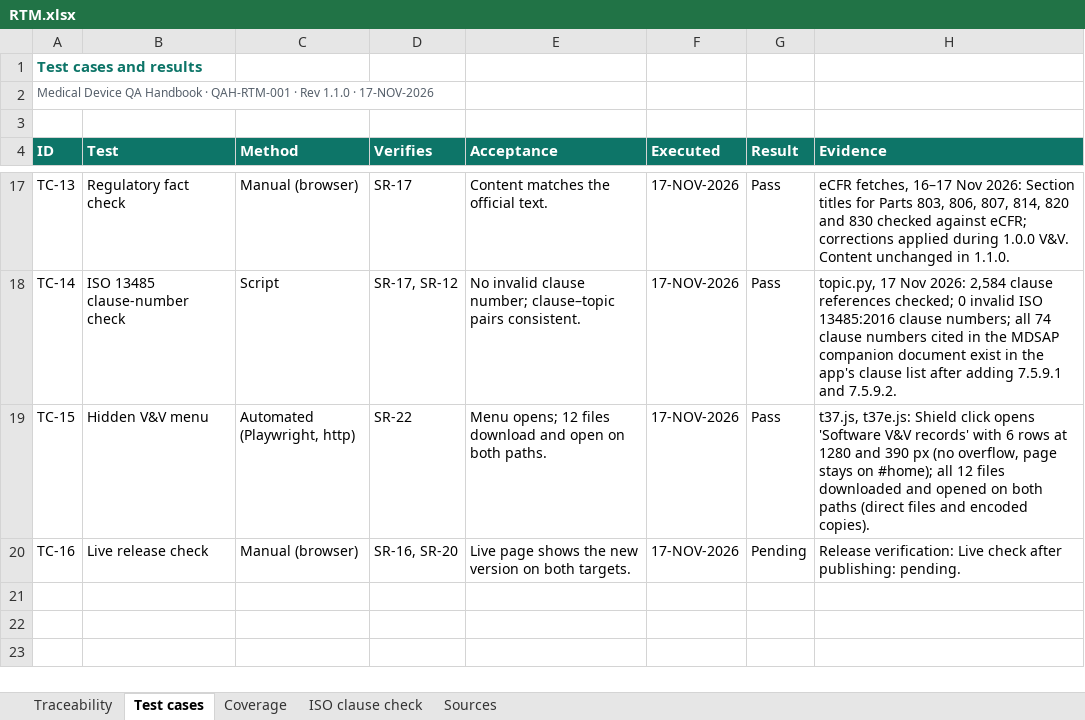
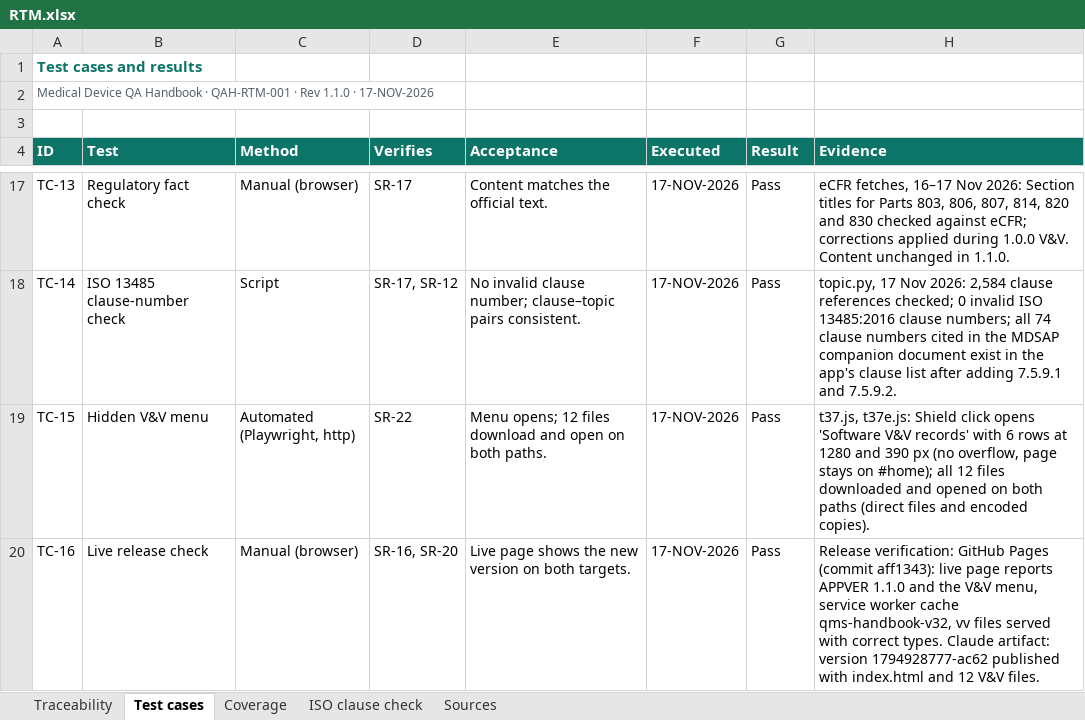
Before and after one commit to artisseri12asaf/qms-refresher, an Excel workbook: vv/RTM.xlsx, sheet Test cases, drawn as a sheet; only a part is shown, gaps mark what is left out; values as stored, in another font and other column widths than the file's, no borders; the diff names each change by its address in the sheet, - before the commit and + after, or states it on an @@ line.

```diff
--- a/vv/RTM.xlsx (sheet Test cases)
+++ b/vv/RTM.xlsx (sheet Test cases)
-G20 (Result): Pending
+G20 (Result): Pass
-H20 (Evidence): Release verification: Live check after publishing: pending.
+H20 (Evidence): Release verification: GitHub Pages (commit aff1343): live page reports APPVER 1.1.0 and the V&V menu, service worker cache qms-handbook-v32, vv files served with correct types. Claude artifact: version 1794928777-ac62 published with index.html and 12 V&V files.
```
Also changed, not shown: sheet Traceability, sheet Coverage, 11 other files.
